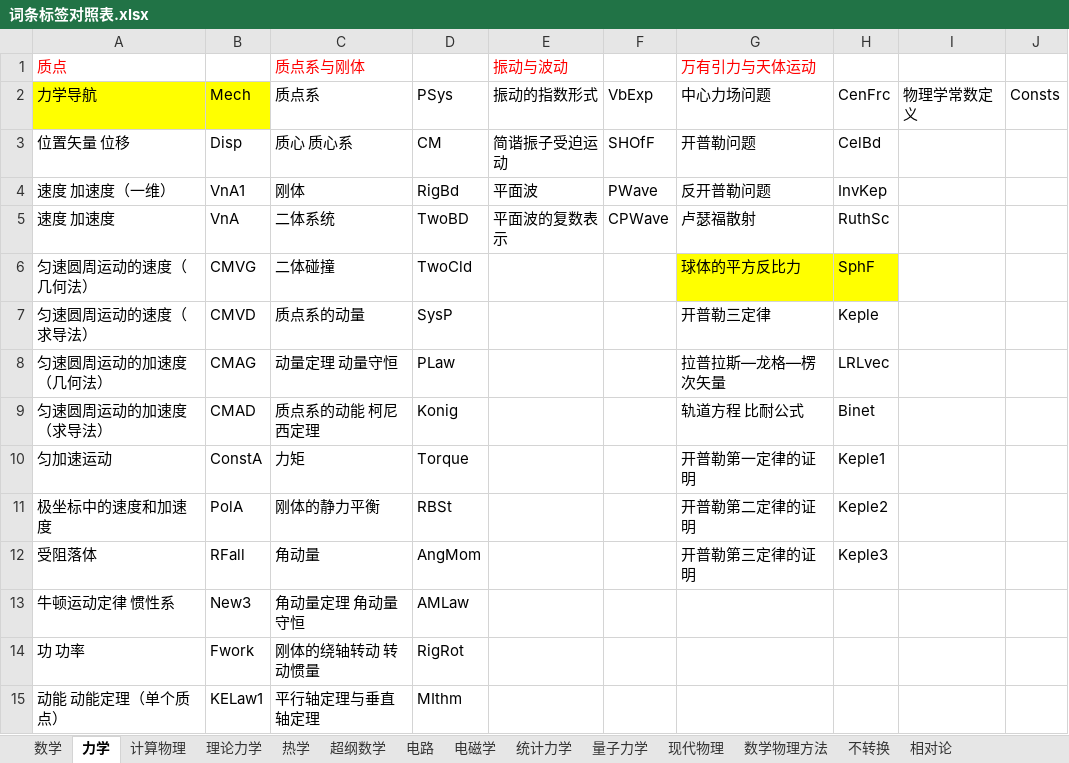
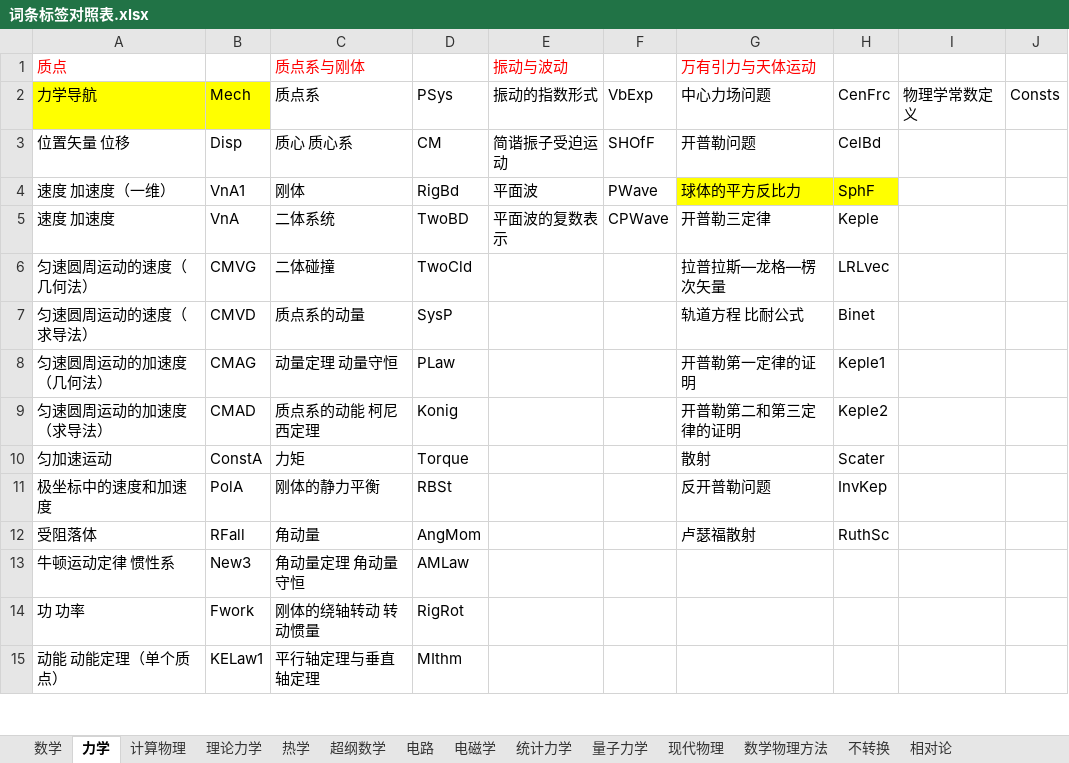
Before and after one commit to eef808a24ff/PhysWiki, an Excel workbook: 词条标签对照表.xlsx, sheet 力学, drawn as a sheet; only a part is shown; values as stored, in another font and other column widths than the file's, no borders; the diff names each change by its address in the sheet, - before the commit and + after, or states it on an @@ line.

```diff
--- a/词条标签对照表.xlsx (sheet 力学)
+++ b/词条标签对照表.xlsx (sheet 力学)
-G4 (万有引力与天体运动): 反开普勒问题
+G4 (万有引力与天体运动): 球体的平方反比力
-G4:H4 fill: none
+G4:H4 fill: #FFFF00
-H4: InvKep
+H4: SphF
-G5 (万有引力与天体运动): 卢瑟福散射
+G5 (万有引力与天体运动): 开普勒三定律
-H5: RuthSc
+H5: Keple
-G6 (万有引力与天体运动): 球体的平方反比力
+G6 (万有引力与天体运动): 拉普拉斯—龙格—楞次矢量
-G6:H6 fill: #FFFF00
+G6:H6 fill: none
-H6: SphF
+H6: LRLvec
-G7 (万有引力与天体运动): 开普勒三定律
+G7 (万有引力与天体运动): 轨道方程 比耐公式
-H7: Keple
+H7: Binet
-G8 (万有引力与天体运动): 拉普拉斯—龙格—楞次矢量
+G8 (万有引力与天体运动): 开普勒第一定律的证明
-H8: LRLvec
+H8: Keple1
-G9 (万有引力与天体运动): 轨道方程 比耐公式
+G9 (万有引力与天体运动): 开普勒第二和第三定律的证明
-H9: Binet
+H9: Keple2
-G10 (万有引力与天体运动): 开普勒第一定律的证明
+G10 (万有引力与天体运动): 散射
-H10: Keple1
+H10: Scater
-G11 (万有引力与天体运动): 开普勒第二定律的证明
+G11 (万有引力与天体运动): 反开普勒问题
-H11: Keple2
+H11: InvKep
-G12 (万有引力与天体运动): 开普勒第三定律的证明
+G12 (万有引力与天体运动): 卢瑟福散射
-H12: Keple3
+H12: RuthSc
```
Also changed, not shown: timer.xlsx, 16 other files.
